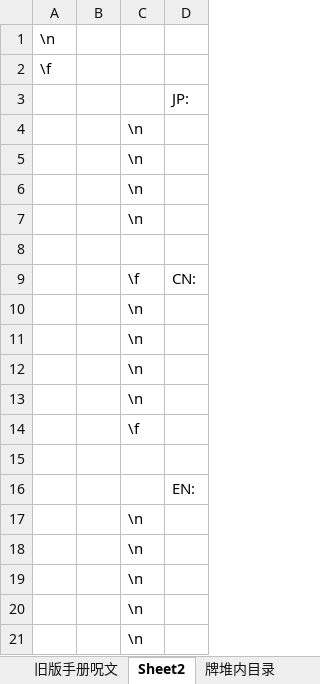
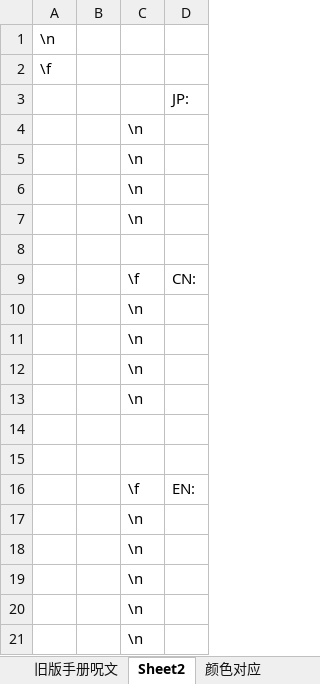
Before and after one commit to errrr-er/alll, an Excel workbook: magic/CJE/旧版手册呪文_仅名称.xlsx, sheet Sheet2, drawn as a sheet; values as stored, in another font and other column widths than the file's, no borders; removed rows and columns are numbered as before the commit, all else as after; the diff names each change by its address in the sheet, - before the commit and + after, or states it on an @@ line.

```diff
--- a/magic/CJE/旧版手册呪文_仅名称.xlsx (sheet Sheet2)
+++ b/magic/CJE/旧版手册呪文_仅名称.xlsx (sheet Sheet2)
-row 14:  |  | \f
-D15: EN:
+D15: (empty)
+row 16:  |  | \f | EN:
```
Also changed, not shown: sheet 牌堆内目录, sheet 旧版手册呪文, sheet 颜色对应, other sheet tabs, 6 other files.
